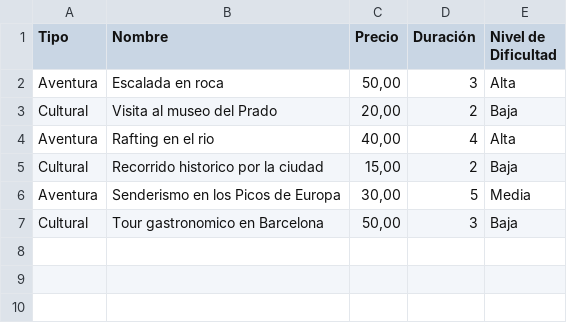
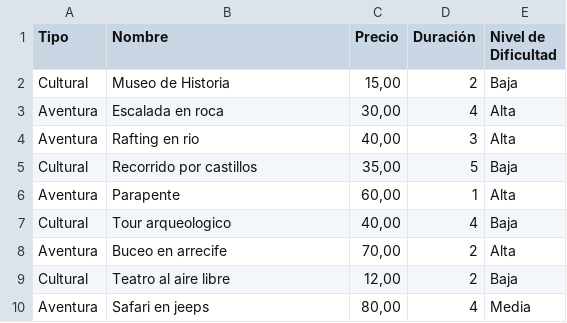
Before and after one commit to Pablirry/JDBCjava, a CSV file: proyecto/data/actividades.csv, drawn as a sheet.

```diff
--- a/proyecto/data/actividades.csv
+++ b/proyecto/data/actividades.csv
@@ -1,7 +1,10 @@
 Tipo;Nombre;Precio;Duración;Nivel de Dificultad
-Aventura;Escalada en roca;50,00;3;Alta
-Cultural;Visita al museo del Prado;20,00;2;Baja
-Aventura;Rafting en el rio;40,00;4;Alta
-Cultural;Recorrido historico por la ciudad;15,00;2;Baja
-Aventura;Senderismo en los Picos de Europa;30,00;5;Media
-Cultural;Tour gastronomico en Barcelona;50,00;3;Baja
+Cultural;Museo de Historia;15,00;2;Baja
+Aventura;Escalada en roca;30,00;4;Alta
+Aventura;Rafting en rio;40,00;3;Alta
+Cultural;Recorrido por castillos;35,00;5;Baja
+Aventura;Parapente;60,00;1;Alta
+Cultural;Tour arqueologico;40,00;4;Baja
+Aventura;Buceo en arrecife;70,00;2;Alta
+Cultural;Teatro al aire libre;12,00;2;Baja
+Aventura;Safari en jeeps;80,00;4;Media
```
Also changed, not shown: proyecto/data/destinos.csv, 9 other files.
